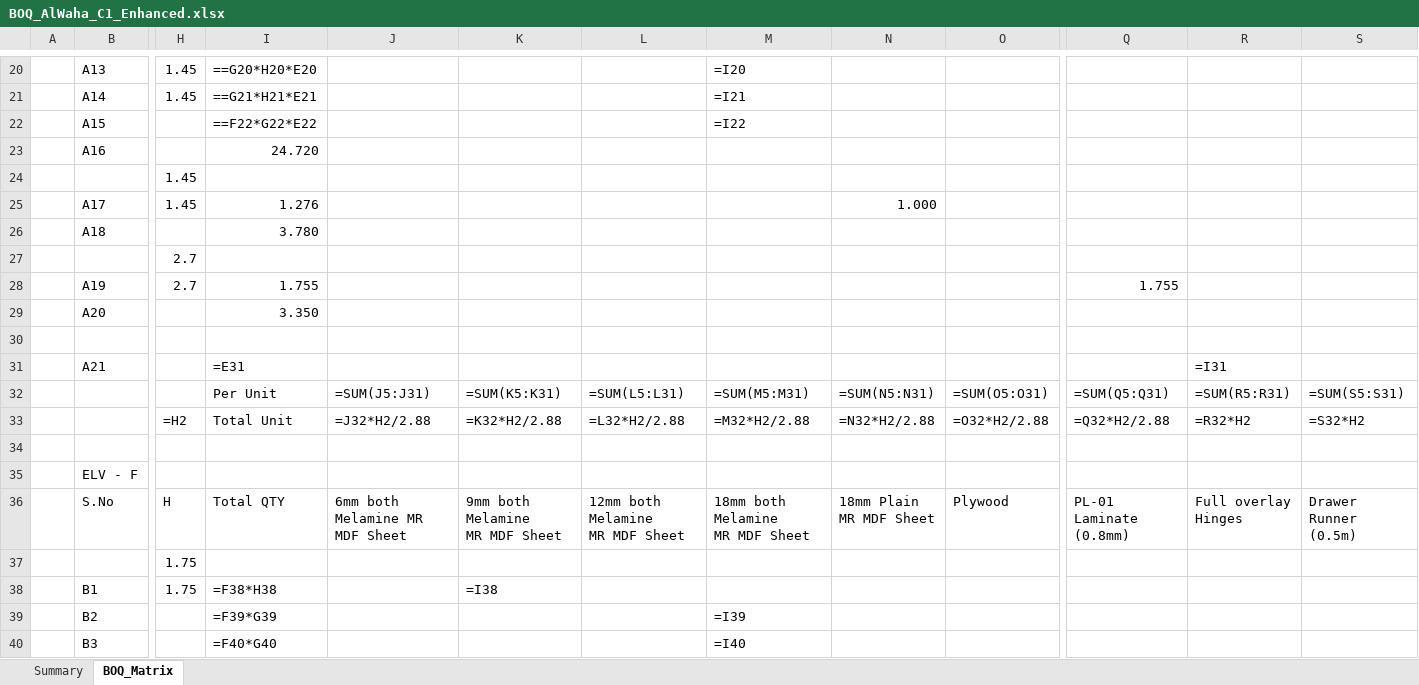
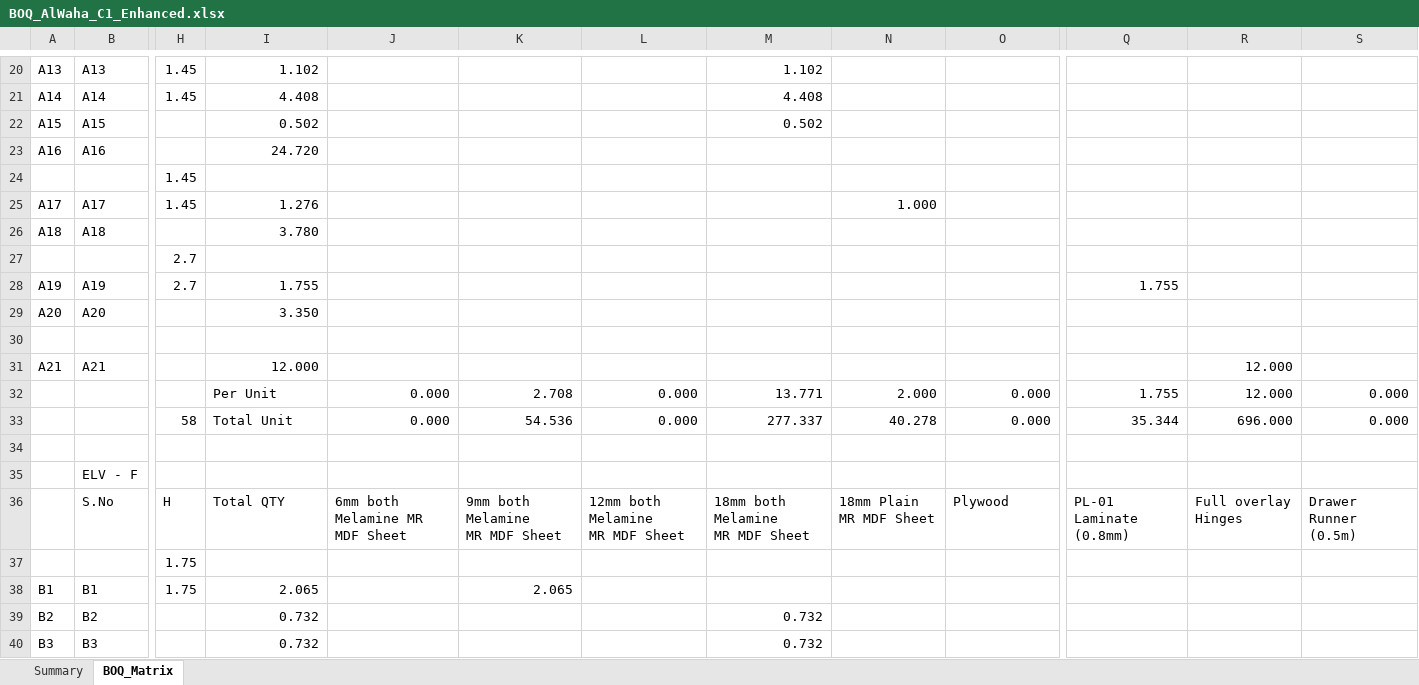
Before and after one commit to utube8147-blip/foldRule, an Excel workbook: BOQ_AlWaha_C1_Enhanced.xlsx, sheet BOQ_Matrix, drawn as a sheet; only a part is shown, gaps mark what is left out; values as stored, in another font and other column widths than the file's, no cell formats; formulas without a stored value are shown as written; removed rows and columns are numbered as before the commit, all else as after; rows hold the shown columns only; the diff covers the shown part only; the diff names each change by its address in the sheet, - before the commit and + after, or states it on an @@ line.

```diff
--- a/BOQ_AlWaha_C1_Enhanced.xlsx (sheet BOQ_Matrix)
+++ b/BOQ_AlWaha_C1_Enhanced.xlsx (sheet BOQ_Matrix)
-A20: (empty)
+A20: A13
-I20: ==G20*H20*E20
+I20: 1.102
-M20: =I20
+M20: 1.102
-A21: (empty)
+A21: A14
-I21: ==G21*H21*E21
+I21: 4.408
-M21: =I21
+M21: 4.408
-A22: (empty)
+A22: A15
-I22: ==F22*G22*E22
+I22: 0.502
-M22: =I22
+M22: 0.502
-A23: (empty)
+A23: A16
-A25: (empty)
+A25: A17
-A26: (empty)
+A26: A18
-A28: (empty)
+A28: A19
-A29: (empty)
+A29: A20
-A31: (empty)
+A31: A21
-I31: =E31
+I31: 12.000
-R31: =I31
+R31: 12.000
-row 32:  |  |  | Per Unit | =SUM(J5:J31) | =SUM(K5:K31) | =SUM(L5:L31) | =SUM(M5:M31) | =SUM(N5:N31) | =SUM(O5:O31) | =SUM(Q5:Q31) | =SUM(R5:R31) | =SUM(S5:S31)
-row 33:  |  | =H2 | Total Unit | =J32*H2/2.88 | =K32*H2/2.88 | =L32*H2/2.88 | =M32*H2/2.88 | =N32*H2/2.88 | =O32*H2/2.88 | =Q32*H2/2.88 | =R32*H2 | =S32*H2
+row 32:  |  |  | Per Unit | 0.000 | 2.708 | 0.000 | 13.771 | 2.000 | 0.000 | 1.755 | 12.000 | 0.000
+row 33:  |  | 58 | Total Unit | 0.000 | 54.536 | 0.000 | 277.337 | 40.278 | 0.000 | 35.344 | 696.000 | 0.000
-A38: (empty)
+A38: B1
-I38: =F38*H38
+I38: 2.065
-K38: =I38
+K38: 2.065
-A39: (empty)
+A39: B2
-I39: =F39*G39
+I39: 0.732
-M39: =I39
+M39: 0.732
-A40: (empty)
+A40: B3
-I40: =F40*G40
+I40: 0.732
-M40: =I40
+M40: 0.732
```
Also changed, not shown: 11 added rows, 11 removed rows and 185 edited cells elsewhere in this sheet, cell formats, 3 other files.
